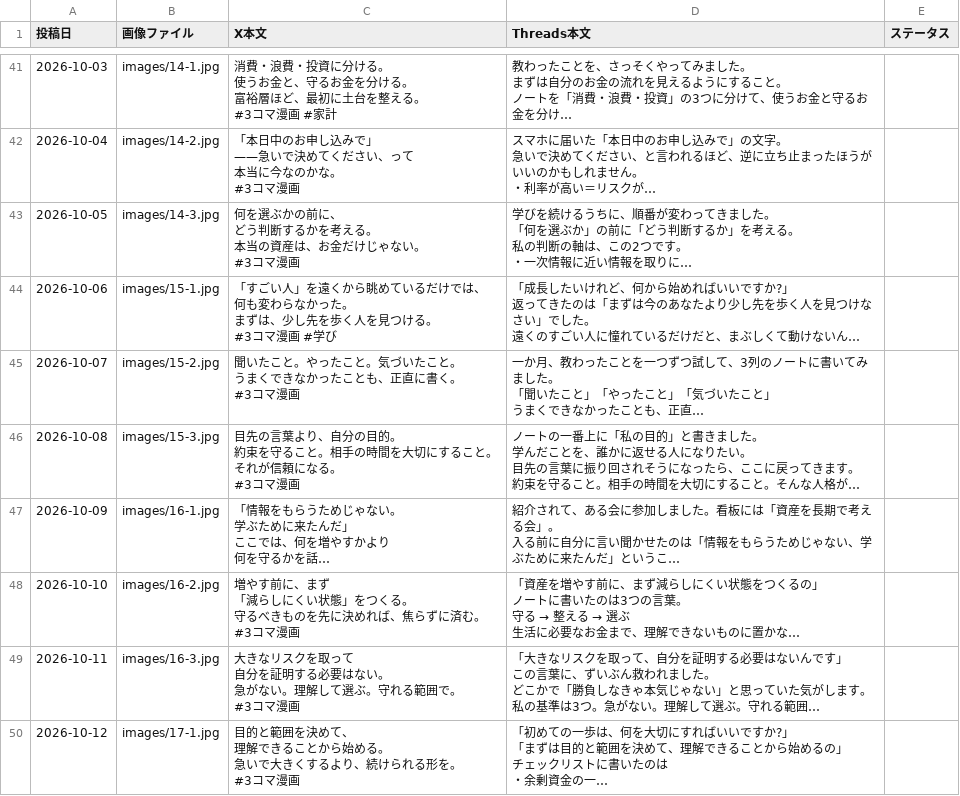
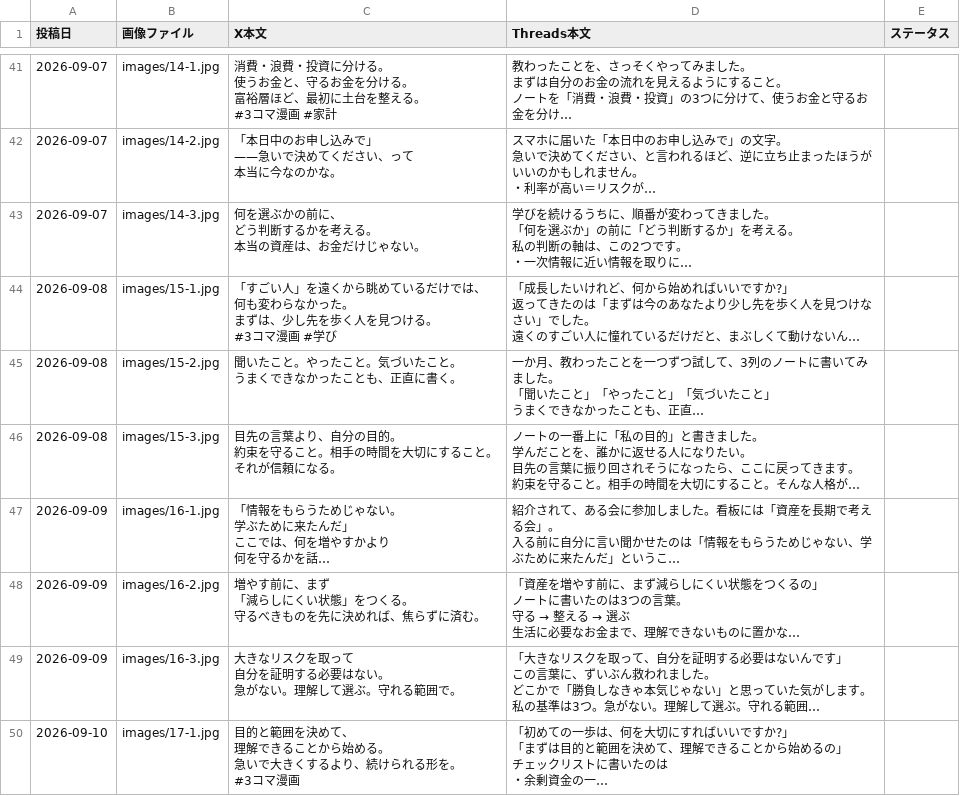
Before and after one commit to lienarc2635-dot/manga-autopost, a CSV file: posts.csv, drawn as a sheet; only a part is shown, gaps mark what is left out; long unchanged cells end in …; ↵ is a line break in a cell; the diff covers the shown part only; the diff names each change by its address in the sheet, - before the commit and + after, or states it on an @@ line.

```diff
--- a/posts.csv
+++ b/posts.csv
-A41 (投稿日): 2026-10-03
+A41 (投稿日): 2026-09-07
-A42 (投稿日): 2026-10-04
+A42 (投稿日): 2026-09-07
-C42 (X本文): 「本日中のお申し込みで」 ↵ ——急いで決めてください、って ↵ 本当に今なのかな。 ↵ #3コマ漫画
+C42 (X本文): 「本日中のお申し込みで」 ↵ ——急いで決めてください、って ↵ 本当に今なのかな。
-A43 (投稿日): 2026-10-05
+A43 (投稿日): 2026-09-07
-C43 (X本文): 何を選ぶかの前に、 ↵ どう判断するかを考える。 ↵ 本当の資産は、お金だけじゃない。 ↵ #3コマ漫画
+C43 (X本文): 何を選ぶかの前に、 ↵ どう判断するかを考える。 ↵ 本当の資産は、お金だけじゃない。
-A44 (投稿日): 2026-10-06
+A44 (投稿日): 2026-09-08
-A45 (投稿日): 2026-10-07
+A45 (投稿日): 2026-09-08
-C45 (X本文): 聞いたこと。やったこと。気づいたこと。 ↵ うまくできなかったことも、正直に書く。 ↵ #3コマ漫画
+C45 (X本文): 聞いたこと。やったこと。気づいたこと。 ↵ うまくできなかったことも、正直に書く。
-A46 (投稿日): 2026-10-08
+A46 (投稿日): 2026-09-08
-C46 (X本文): …になる。 ↵ #3コマ漫画
+C46 (X本文): …になる。
-A47 (投稿日): 2026-10-09
+A47 (投稿日): 2026-09-09
-A48 (投稿日): 2026-10-10
+A48 (投稿日): 2026-09-09
-C48 (X本文): …に済む。 ↵ #3コマ漫画
+C48 (X本文): …に済む。
-A49 (投稿日): 2026-10-11
+A49 (投稿日): 2026-09-09
-C49 (X本文): …範囲で。 ↵ #3コマ漫画
+C49 (X本文): …範囲で。
-A50 (投稿日): 2026-10-12
+A50 (投稿日): 2026-09-10
```
Also changed, not shown: 113 edited cells elsewhere in this file, 2 other files.
